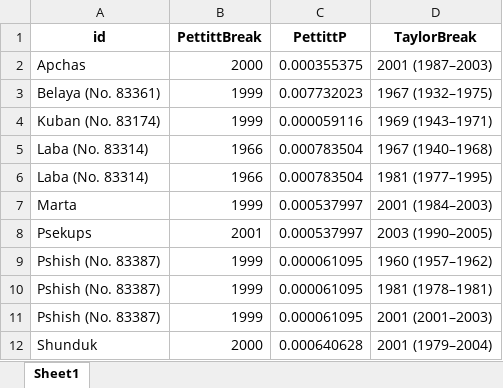
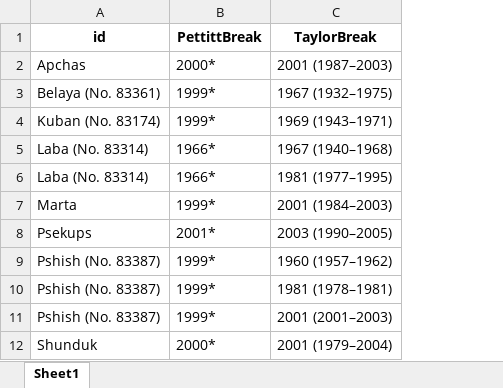
Before and after one commit to atsyplenkov/nth-west-caucasus-sediments, an Excel workbook: tables/table7_ssy-break-points.xlsx, sheet Sheet1, drawn as a sheet; values as stored, in another font and other column widths than the file's, no borders; the diff names each change by its address in the sheet, - before the commit and + after, or states it on an @@ line.

Commit message:
Break point location tables

```diff
--- a/tables/table7_ssy-break-points.xlsx (sheet Sheet1)
+++ b/tables/table7_ssy-break-points.xlsx (sheet Sheet1)
-column C (PettittP), rows 2-12: 0.000355375 | 0.007732023 | 0.000059116 | 0.000783504 | 0.000783504 | 0.000537997 | 0.000537997 | 0.000061095 | 0.000061095 | 0.000061095 | 0.000640628
-B2 (PettittBreak): 2000
+B2 (PettittBreak): 2000*
-B3:B4 (PettittBreak): 1999
+B3:B4 (PettittBreak): 1999*
-B5:B6 (PettittBreak): 1966
+B5:B6 (PettittBreak): 1966*
-B7 (PettittBreak): 1999
+B7 (PettittBreak): 1999*
-B8 (PettittBreak): 2001
+B8 (PettittBreak): 2001*
-B9:B11 (PettittBreak): 1999
+B9:B11 (PettittBreak): 1999*
-B12 (PettittBreak): 2000
+B12 (PettittBreak): 2000*
```
Also changed, not shown: 5 other files.
